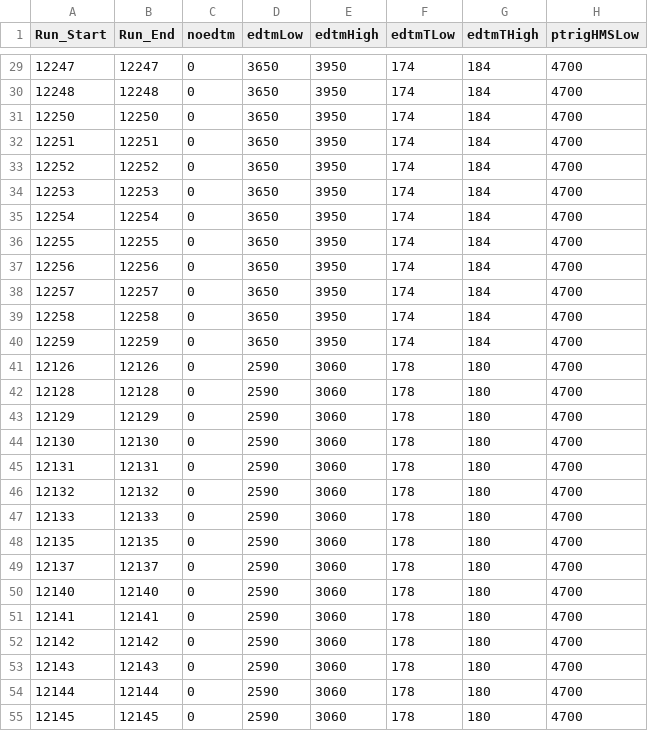
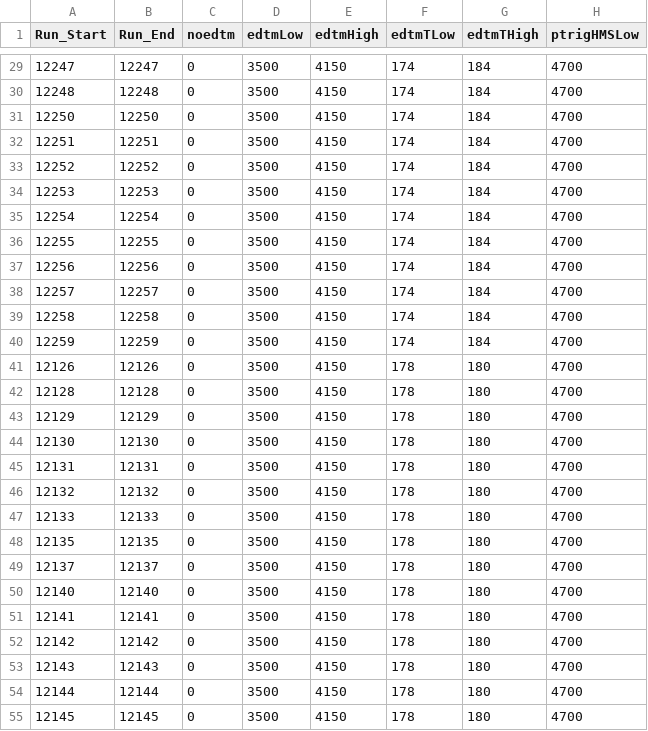
Before and after one commit to JeffersonLab/UTIL_PION, a CSV file: DB/PARAM/PionLT/Misc_Parameters.csv, drawn as a sheet; only a part is shown, gaps mark what is left out; the diff covers the shown part only; the diff names each change by its address in the sheet, - before the commit and + after, or states it on an @@ line.

Commit message:
edtm cut param

```diff
--- a/DB/PARAM/PionLT/Misc_Parameters.csv
+++ b/DB/PARAM/PionLT/Misc_Parameters.csv
-D29:D40 (edtmLow): 3650
+D29:D40 (edtmLow): 3500
-E29:E40 (edtmHigh): 3950
+E29:E40 (edtmHigh): 4150
-D41:D55 (edtmLow): 2590
+D41:D55 (edtmLow): 3500
-E41:E55 (edtmHigh): 3060
+E41:E55 (edtmHigh): 4150
```
Also changed, not shown: 127 edited cells elsewhere in this file.
